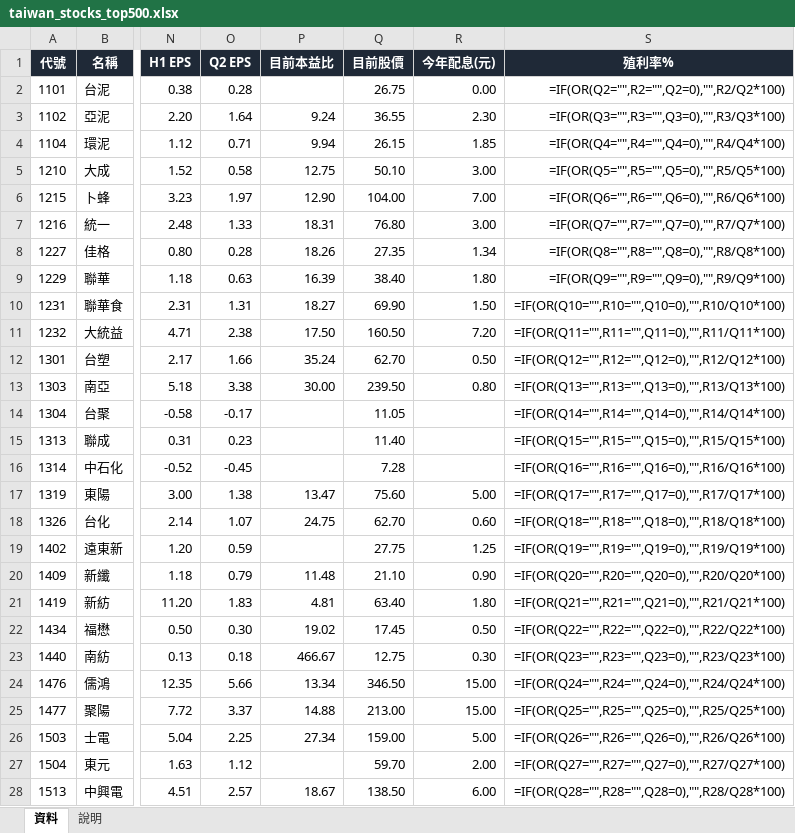
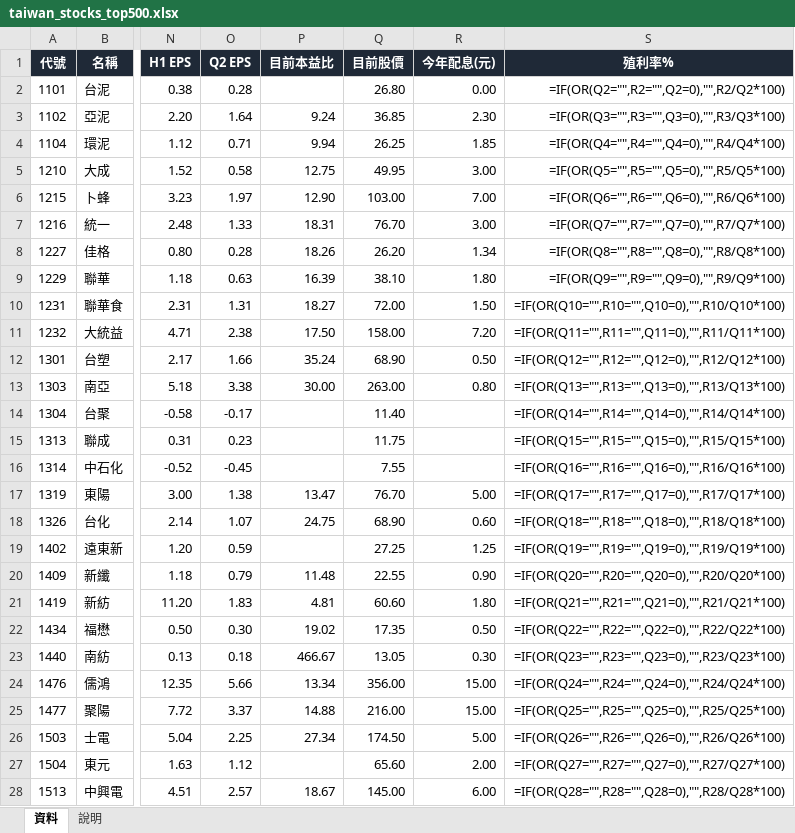
Before and after one commit to yanhsu/tpex500, an Excel workbook: taiwan_stocks_top500.xlsx, sheet 資料, drawn as a sheet; only a part is shown, gaps mark what is left out; values as stored, in another font and other column widths than the file's, no borders; formulas without a stored value are shown as written; conditional formats not drawn; the diff covers the shown part only; the diff names each change by its address in the sheet, - before the commit and + after, or states it on an @@ line.

```diff
--- a/taiwan_stocks_top500.xlsx (sheet 資料)
+++ b/taiwan_stocks_top500.xlsx (sheet 資料)
-Q2 (目前股價): 26.75
+Q2 (目前股價): 26.80
-Q3 (目前股價): 36.55
+Q3 (目前股價): 36.85
-Q4 (目前股價): 26.15
+Q4 (目前股價): 26.25
-Q5 (目前股價): 50.10
+Q5 (目前股價): 49.95
-Q6 (目前股價): 104.00
+Q6 (目前股價): 103.00
-Q7 (目前股價): 76.80
+Q7 (目前股價): 76.70
-Q8 (目前股價): 27.35
+Q8 (目前股價): 26.20
-Q9 (目前股價): 38.40
+Q9 (目前股價): 38.10
-Q10 (目前股價): 69.90
+Q10 (目前股價): 72.00
-Q11 (目前股價): 160.50
+Q11 (目前股價): 158.00
-Q12 (目前股價): 62.70
+Q12 (目前股價): 68.90
-Q13 (目前股價): 239.50
+Q13 (目前股價): 263.00
-Q14 (目前股價): 11.05
+Q14 (目前股價): 11.40
-Q15 (目前股價): 11.40
+Q15 (目前股價): 11.75
-Q16 (目前股價): 7.28
+Q16 (目前股價): 7.55
-Q17 (目前股價): 75.60
+Q17 (目前股價): 76.70
-Q18 (目前股價): 62.70
+Q18 (目前股價): 68.90
-Q19 (目前股價): 27.75
+Q19 (目前股價): 27.25
-Q20 (目前股價): 21.10
+Q20 (目前股價): 22.55
-Q21 (目前股價): 63.40
+Q21 (目前股價): 60.60
-Q22 (目前股價): 17.45
+Q22 (目前股價): 17.35
-Q23 (目前股價): 12.75
+Q23 (目前股價): 13.05
-Q24 (目前股價): 346.50
+Q24 (目前股價): 356.00
-Q25 (目前股價): 213.00
+Q25 (目前股價): 216.00
-Q26 (目前股價): 159.00
+Q26 (目前股價): 174.50
-Q27 (目前股價): 59.70
+Q27 (目前股價): 65.60
-Q28 (目前股價): 138.50
+Q28 (目前股價): 145.00
```
Also changed, not shown: 460 edited cells elsewhere in this sheet, 1 other file.
